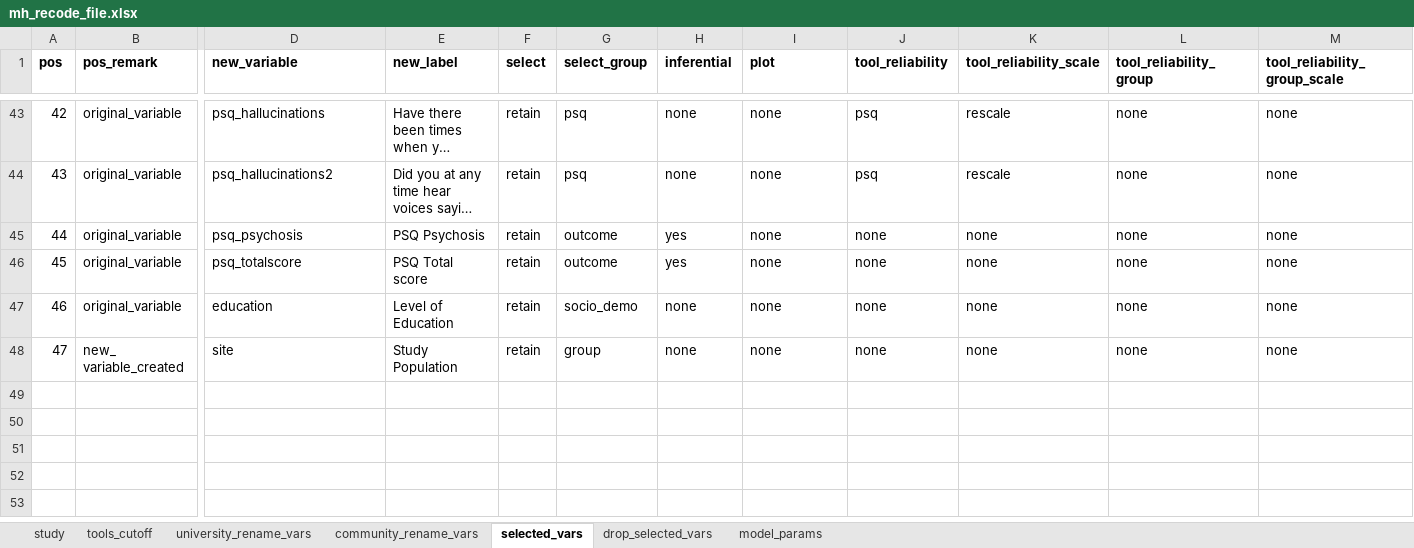
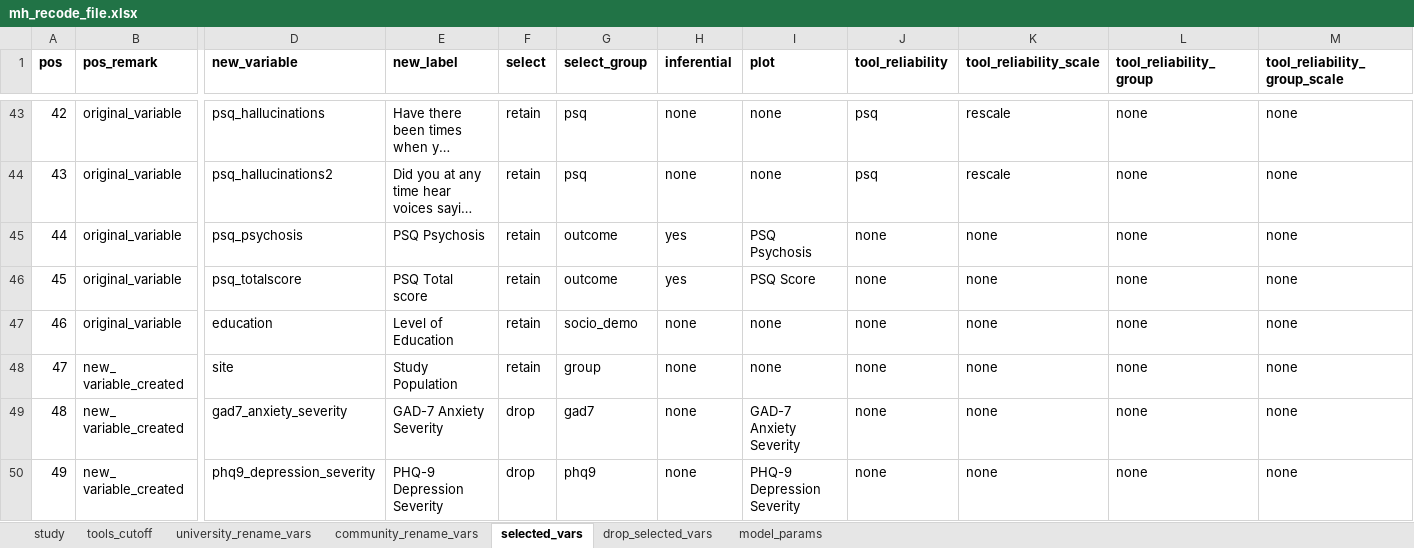
Before and after one commit to APHRC-DSE/Comparative-Analysis-of-Mental-Health-Predictors, an Excel workbook: Analysis/mh_recode_file.xlsx, sheet selected_vars, drawn as a sheet; only a part is shown, gaps mark what is left out; long unchanged cells end in …; values as stored, in another font and other column widths than the file's, no borders; rows hold the shown columns only; the diff covers the shown part only; the diff names each change by its address in the sheet, - before the commit and + after, or states it on an @@ line.

Commit message:
Adding severity plots

```diff
--- a/Analysis/mh_recode_file.xlsx (sheet selected_vars)
+++ b/Analysis/mh_recode_file.xlsx (sheet selected_vars)
-I45 (plot): none
+I45 (plot): PSQ Psychosis
-I46 (plot): none
+I46 (plot): PSQ Score
+row 49: 48 | new_ variable_created | gad7_anxiety_severity | GAD-7 Anxiety Severity | drop | gad7 | none | GAD-7 Anxiety Severity | none | none | none | none
+row 50: 49 | new_ variable_created | phq9_depression_severity | PHQ-9 Depression Severity | drop | phq9 | none | PHQ-9 Depression Severity | none | none | none | none
```
Also changed, not shown: 20 edited cells elsewhere in this sheet, 8 other files.
